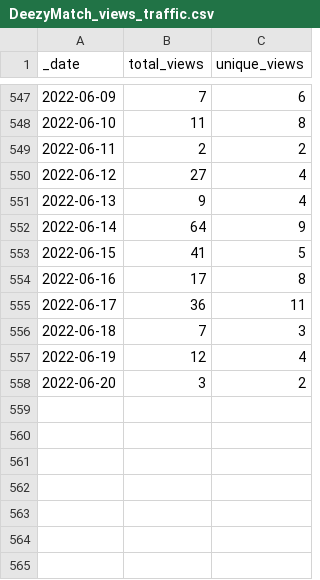
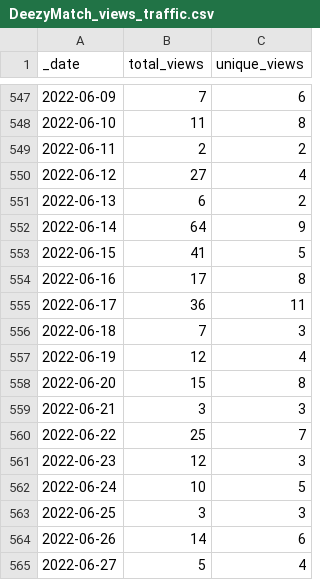
Before and after one commit to Living-with-machines/github_stats_report, a CSV file: view_data/DeezyMatch_views_traffic.csv, drawn as a sheet; only a part is shown, gaps mark what is left out.

Commit message:
Update GitHub traffic report

```diff
--- a/view_data/DeezyMatch_views_traffic.csv
+++ b/view_data/DeezyMatch_views_traffic.csv
@@ -550,3 +550,3 @@ _date,total_views,unique_views
 2022-06-12,27,4
-2022-06-13,9,4
+2022-06-13,6,2
 2022-06-14,64,9
@@ -557,2 +557,9 @@ _date,total_views,unique_views
 2022-06-19,12,4
-2022-06-20,3,2
+2022-06-20,15,8
+2022-06-21,3,3
+2022-06-22,25,7
+2022-06-23,12,3
+2022-06-24,10,5
+2022-06-25,3,3
+2022-06-26,14,6
+2022-06-27,5,4
```
Also changed, not shown: clone_data/LwM_SIGSPATIAL2020_ToponymMatching_clones_traffic.csv, clone_data/TargetedSenseDisambiguation_clones_traffic.csv, 37 other files.
